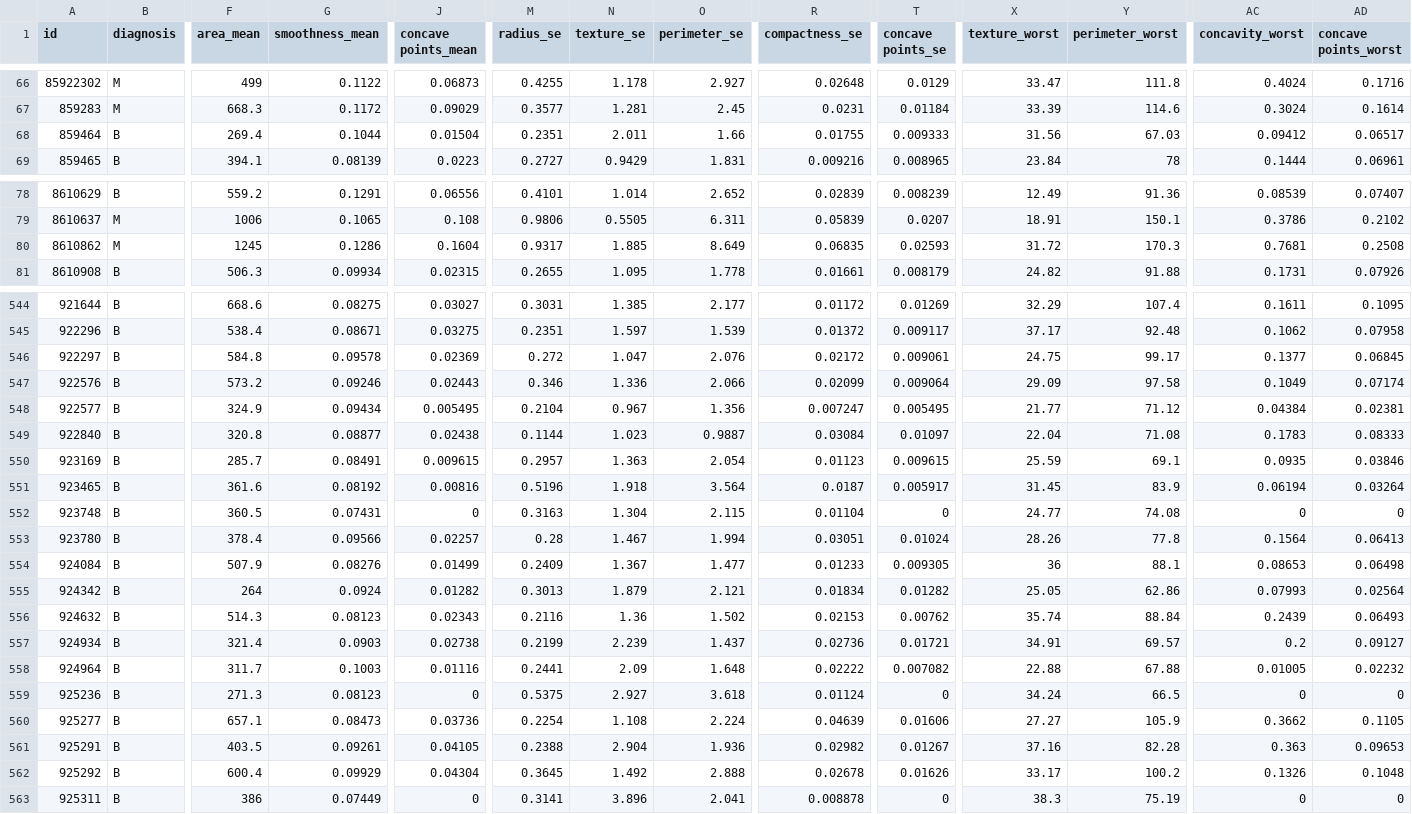
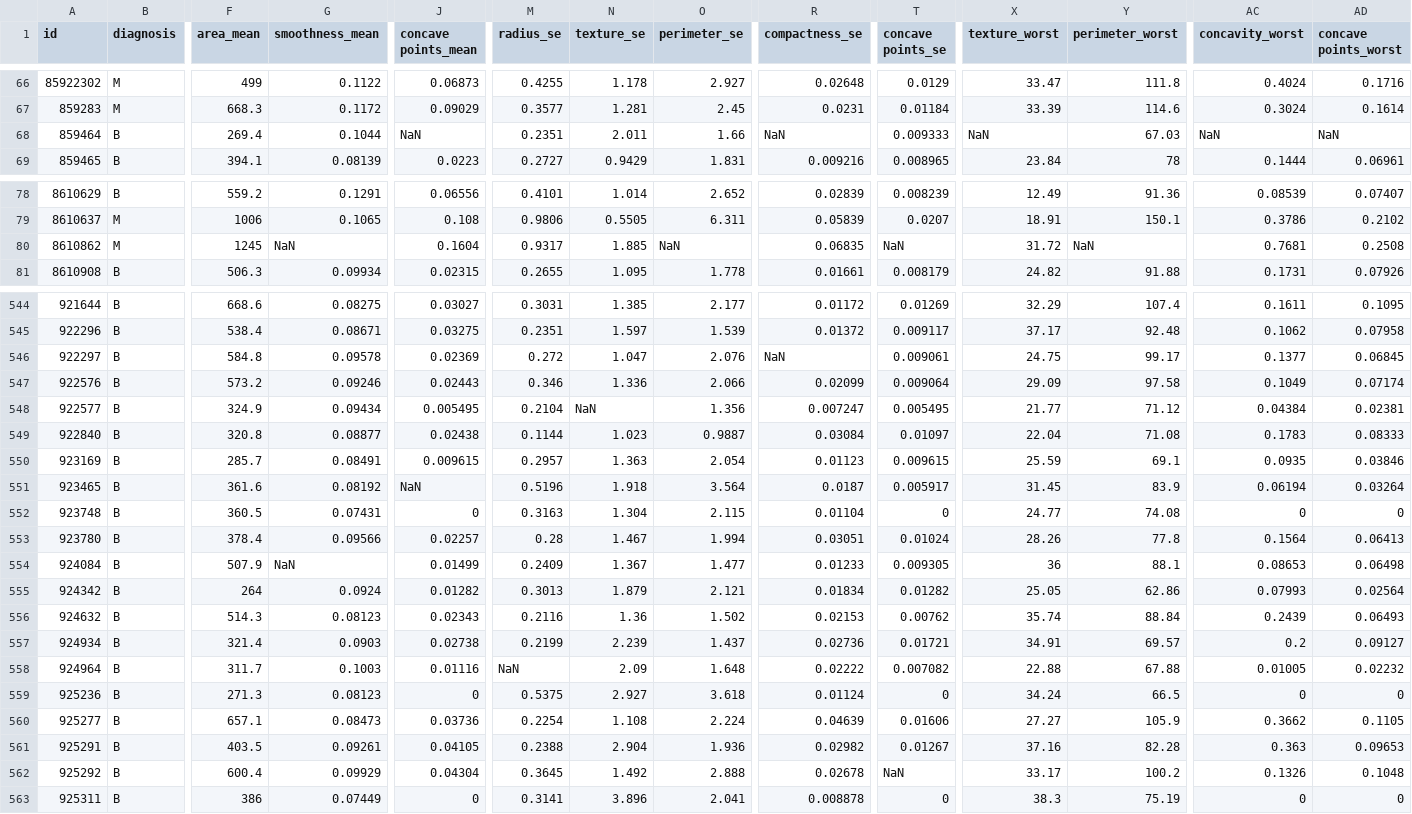
Before and after one commit to ananthkumarmv/Handling-Missing-Data-Problem-Using-KNN-in-EHRs-and-classification-of-Breast-Cancer-using-1D-CNN, a CSV file: Dataset/dataset_with_missing_values.csv, drawn as a sheet; only a part is shown, gaps mark what is left out; the diff covers the shown part only; the diff names each change by its address in the sheet, - before the commit and + after, or states it on an @@ line.

```diff
--- a/Dataset/dataset_with_missing_values.csv
+++ b/Dataset/dataset_with_missing_values.csv
-J68 (concave points_mean): 0.01504
+J68 (concave points_mean): NaN
-R68 (compactness_se): 0.01755
+R68 (compactness_se): NaN
-X68 (texture_worst): 31.56
+X68 (texture_worst): NaN
-AC68 (concavity_worst): 0.09412
+AC68 (concavity_worst): NaN
-AD68 (concave points_worst): 0.06517
+AD68 (concave points_worst): NaN
-G80 (smoothness_mean): 0.1286
+G80 (smoothness_mean): NaN
-O80 (perimeter_se): 8.649
+O80 (perimeter_se): NaN
-T80 (concave points_se): 0.02593
+T80 (concave points_se): NaN
-Y80 (perimeter_worst): 170.3
+Y80 (perimeter_worst): NaN
-R546 (compactness_se): 0.02172
+R546 (compactness_se): NaN
-N548 (texture_se): 0.967
+N548 (texture_se): NaN
-J551 (concave points_mean): 0.00816
+J551 (concave points_mean): NaN
-G554 (smoothness_mean): 0.08276
+G554 (smoothness_mean): NaN
-M558 (radius_se): 0.2441
+M558 (radius_se): NaN
-T562 (concave points_se): 0.01626
+T562 (concave points_se): NaN
```
Also changed, not shown: 70 edited cells elsewhere in this file, 3 other files.
